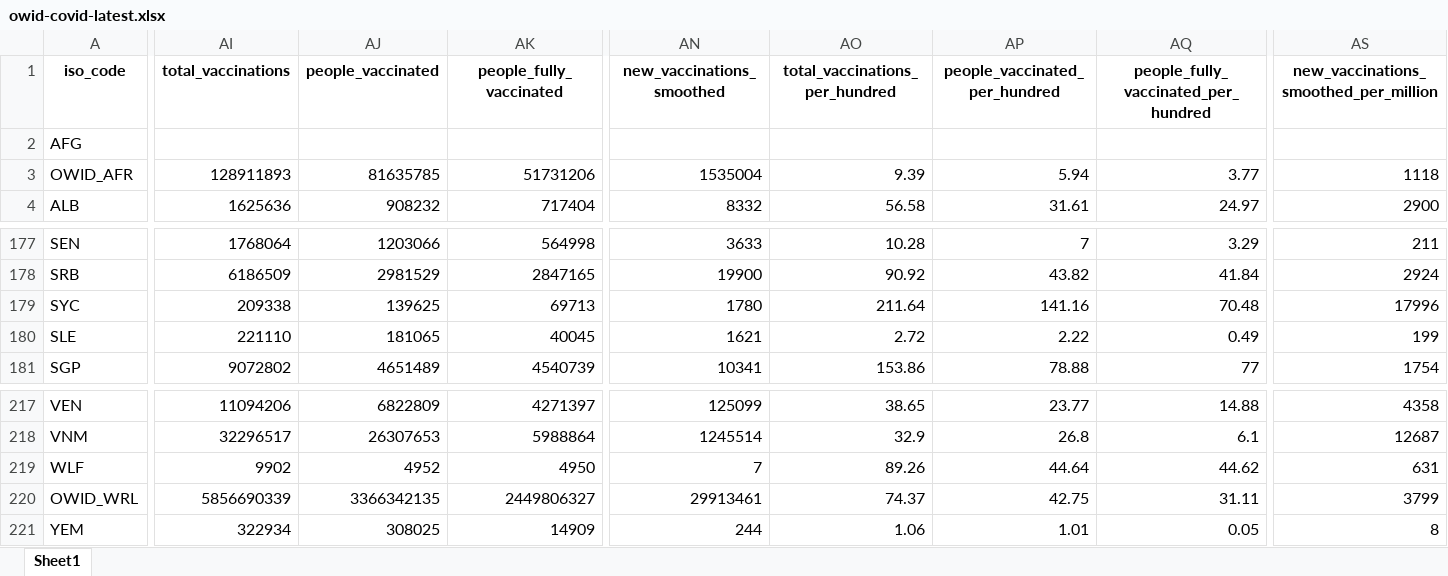
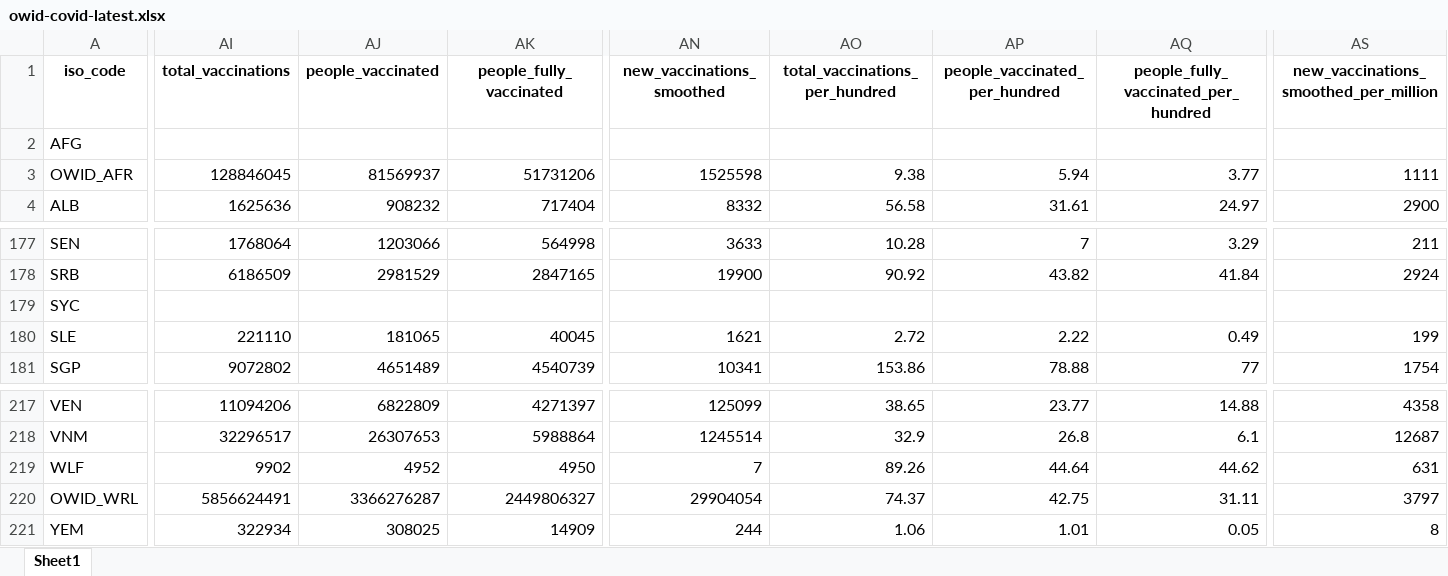
Before and after one commit to upamapsb/Upama, an Excel workbook: public/data/latest/owid-covid-latest.xlsx, sheet Sheet1, drawn as a sheet; only a part is shown, gaps mark what is left out; values as stored, in another font and other column widths than the file's, no borders; the diff names each change by its address in the sheet, - before the commit and + after, or states it on an @@ line.

Commit message:
data(vax): update

```diff
--- a/public/data/latest/owid-covid-latest.xlsx (sheet Sheet1)
+++ b/public/data/latest/owid-covid-latest.xlsx (sheet Sheet1)
-AI3 (total_vaccinations): 128911893
+AI3 (total_vaccinations): 128846045
-AJ3 (people_vaccinated): 81635785
+AJ3 (people_vaccinated): 81569937
-AN3 (new_vaccinations_smoothed): 1535004
+AN3 (new_vaccinations_smoothed): 1525598
-AO3 (total_vaccinations_per_hundred): 9.39
+AO3 (total_vaccinations_per_hundred): 9.38
-AS3: 1118
+AS3: 1111
-AI179 (total_vaccinations): 209338
+AI179 (total_vaccinations): (empty)
-AJ179 (people_vaccinated): 139625
+AJ179 (people_vaccinated): (empty)
-AK179 (people_fully_vaccinated): 69713
+AK179 (people_fully_vaccinated): (empty)
-AN179 (new_vaccinations_smoothed): 1780
+AN179 (new_vaccinations_smoothed): (empty)
-AO179 (total_vaccinations_per_hundred): 211.64
+AO179 (total_vaccinations_per_hundred): (empty)
-AP179 (people_vaccinated_per_hundred): 141.16
+AP179 (people_vaccinated_per_hundred): (empty)
-AQ179: 70.48
+AQ179: (empty)
-AS179: 17996
+AS179: (empty)
-AI220 (total_vaccinations): 5856690339
+AI220 (total_vaccinations): 5856624491
-AJ220 (people_vaccinated): 3366342135
+AJ220 (people_vaccinated): 3366276287
-AN220 (new_vaccinations_smoothed): 29913461
+AN220 (new_vaccinations_smoothed): 29904054
-AS220: 3799
+AS220: 3797
```
Also changed, not shown: 16 other files.
